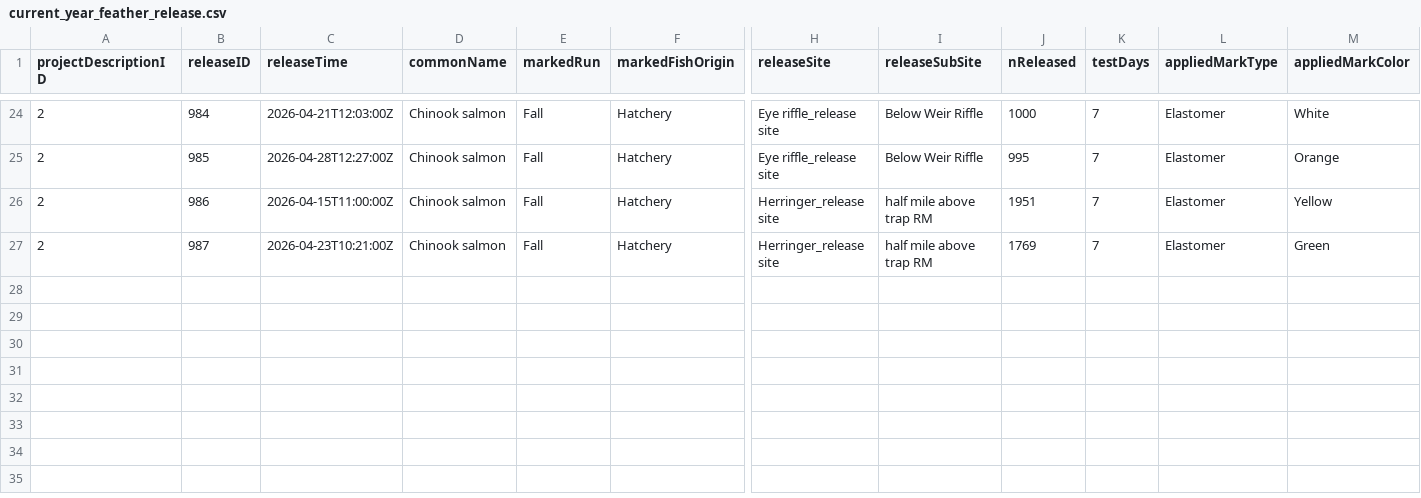
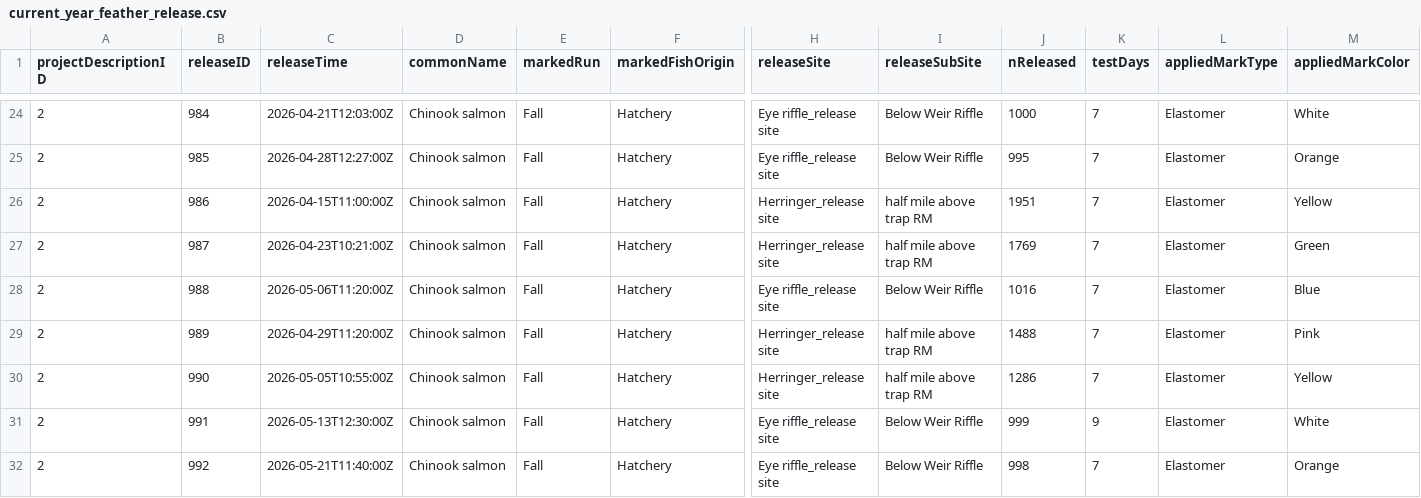
Before and after one commit to SRJPE/jpe-feather-edi, a CSV file: data/current_year_feather_release.csv, drawn as a sheet; only a part is shown, gaps mark what is left out; rows hold the shown columns only; the diff names each change by its address in the sheet, - before the commit and + after, or states it on an @@ line.

```diff
--- a/data/current_year_feather_release.csv
+++ b/data/current_year_feather_release.csv
+row 28: 2 | 988 | 2026-05-06T11:20:00Z | Chinook salmon | Fall | Hatchery | Eye riffle_release site | Below Weir Riffle | 1016 | 7 | Elastomer | Blue
+row 29: 2 | 989 | 2026-04-29T11:20:00Z | Chinook salmon | Fall | Hatchery | Herringer_release site | half mile above trap RM | 1488 | 7 | Elastomer | Pink
+row 30: 2 | 990 | 2026-05-05T10:55:00Z | Chinook salmon | Fall | Hatchery | Herringer_release site | half mile above trap RM | 1286 | 7 | Elastomer | Yellow
+row 31: 2 | 991 | 2026-05-13T12:30:00Z | Chinook salmon | Fall | Hatchery | Eye riffle_release site | Below Weir Riffle | 999 | 9 | Elastomer | White
+row 32: 2 | 992 | 2026-05-21T11:40:00Z | Chinook salmon | Fall | Hatchery | Eye riffle_release site | Below Weir Riffle | 998 | 7 | Elastomer | Orange
```
Also changed, not shown: 4 other files.
